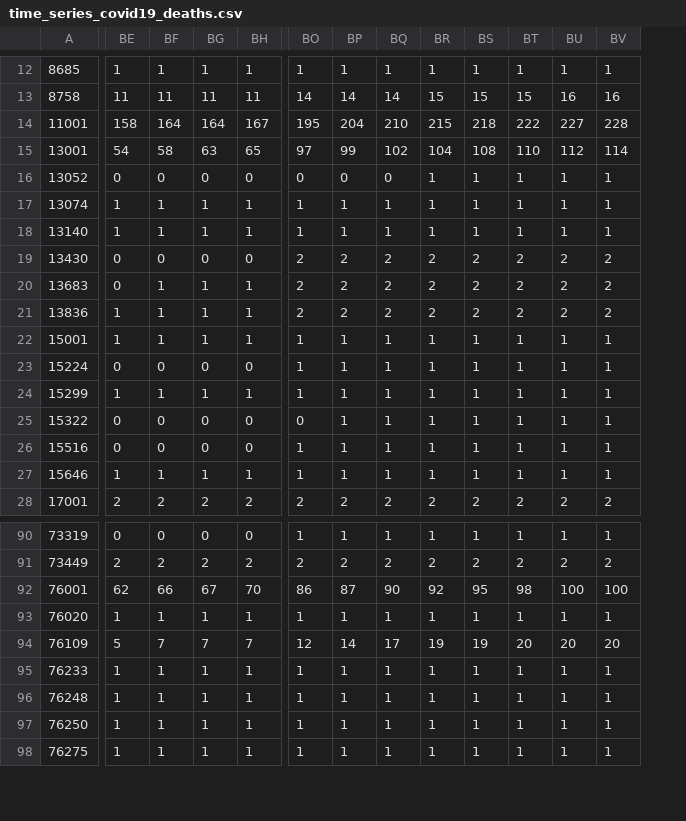
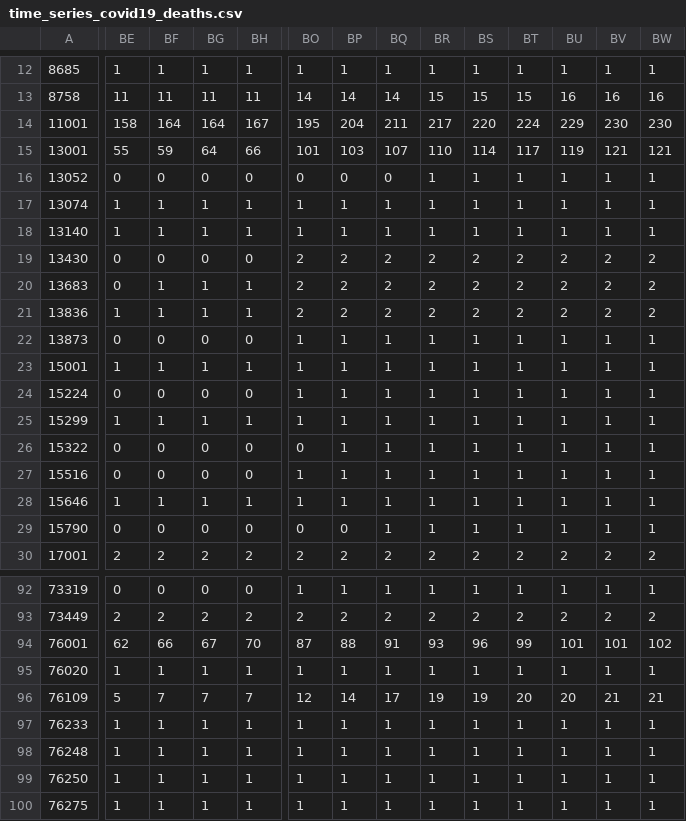
Before and after one commit to CovidDataProject/DataCovid19Colombia, a CSV file: covid_19_data_colombia/covid_19_time_series/time_series_covid19_deaths.csv, drawn as a sheet; only a part is shown, gaps mark what is left out; addresses are those after the commit; rows hold the shown columns only; the diff covers the shown part only; the diff names each change by its address in the sheet, - before the commit and + after, or states it on an @@ line.

```diff
--- a/covid_19_data_colombia/covid_19_time_series/time_series_covid19_deaths.csv
+++ b/covid_19_data_colombia/covid_19_time_series/time_series_covid19_deaths.csv
+column BW, rows 12-21: 1 | 16 | 230 | 121 | 1 | 1 | 1 | 2 | 2 | 2; rows 23-28: all 1; row 30: 2; rows 92-100: 1 | 2 | 102 | 1 | 21 | 1 | 1 | 1 | 1
-BQ14: 210
+BQ14: 211
-BR14: 215
+BR14: 217
-BS14: 218
+BS14: 220
-BT14: 222
+BT14: 224
-BU14: 227
+BU14: 229
-BV14: 228
+BV14: 230
-BE15: 54
+BE15: 55
-BF15: 58
+BF15: 59
-BG15: 63
+BG15: 64
-BH15: 65
+BH15: 66
-BO15: 97
+BO15: 101
-BP15: 99
+BP15: 103
-BQ15: 102
+BQ15: 107
-BR15: 104
+BR15: 110
-BS15: 108
+BS15: 114
-BT15: 110
+BT15: 117
-BU15: 112
+BU15: 119
-BV15: 114
+BV15: 121
+row 22: 13873 | 0 | 0 | 0 | 0 | 1 | 1 | 1 | 1 | 1 | 1 | 1 | 1 | 1
+row 29: 15790 | 0 | 0 | 0 | 0 | 0 | 0 | 1 | 1 | 1 | 1 | 1 | 1 | 1
-BO94: 86
+BO94: 87
-BP94: 87
+BP94: 88
-BQ94: 90
+BQ94: 91
-BR94: 92
+BR94: 93
-BS94: 95
+BS94: 96
-BT94: 98
+BT94: 99
-BU94: 100
+BU94: 101
-BV94: 100
+BV94: 101
-BV96: 20
+BV96: 21
```
Also changed, not shown: 17 edited cells elsewhere in this file, covid_19_data_colombia/covid_19_time_series/time_series_covid19_confirmed.csv, covid_19_data_colombia/covid_19_time_series/time_series_covid19_recovered.csv.
